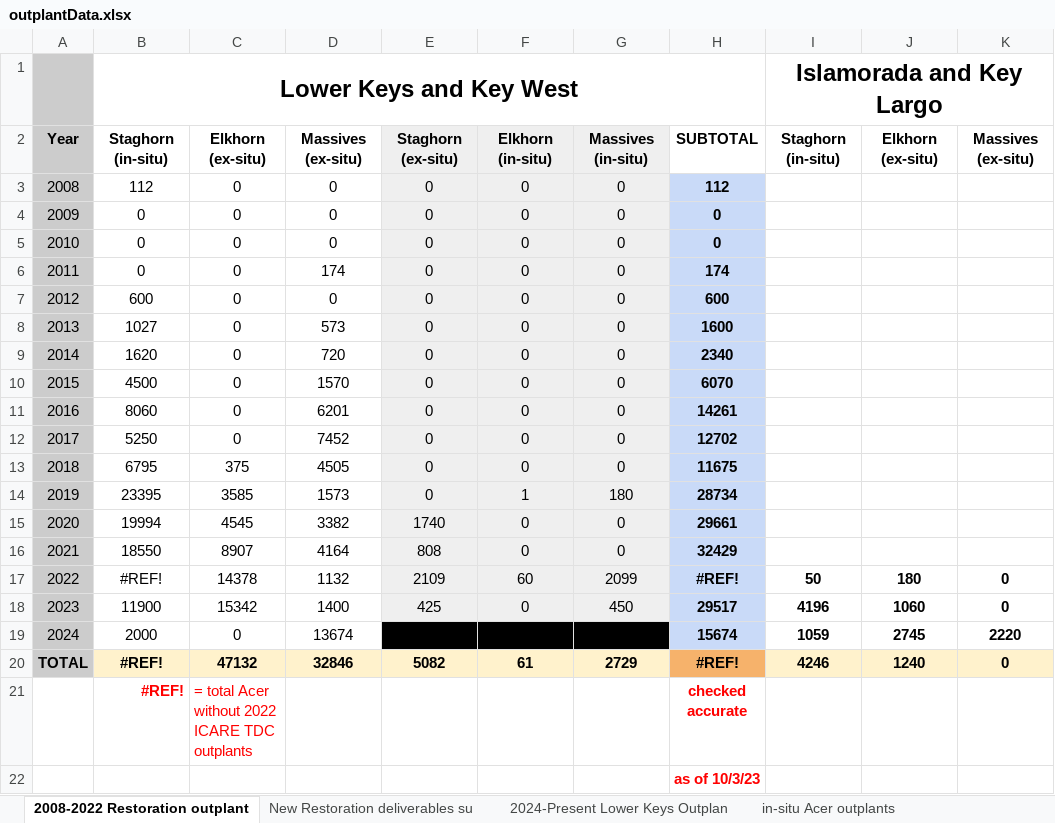
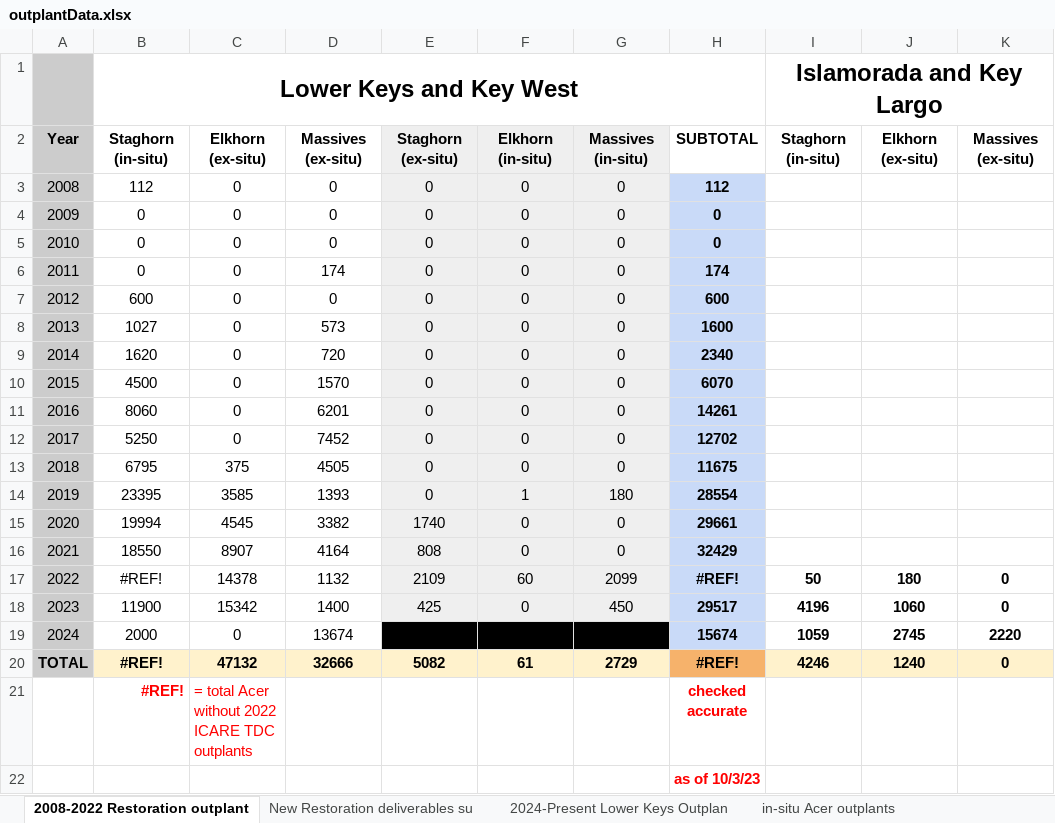
Before and after one commit to icombs2017/nfwfEdrMonitoring, an Excel workbook: data/outplantData.xlsx, sheet 2008-2022 Restoration outplant, drawn as a sheet; only a part is shown; values as stored, in another font and other column widths than the file's, no borders; charts and pictures not drawn; the diff names each change by its address in the sheet, - before the commit and + after, or states it on an @@ line.

```diff
--- a/data/outplantData.xlsx (sheet 2008-2022 Restoration outplant)
+++ b/data/outplantData.xlsx (sheet 2008-2022 Restoration outplant)
-D14: 1573
+D14: 1393
-H14: 28734
+H14: 28554
-D20: 32846
+D20: 32666
```
Also changed, not shown: sheet in-situ Acer outplants, sheet ex-situ Apal outplants, sheet Upper Keys Outplants, sheet New Restoration deliverables su, sheet 2024-Present Lower Keys Outplan, sheet ex-situ Massive outplants, 4 other files.
